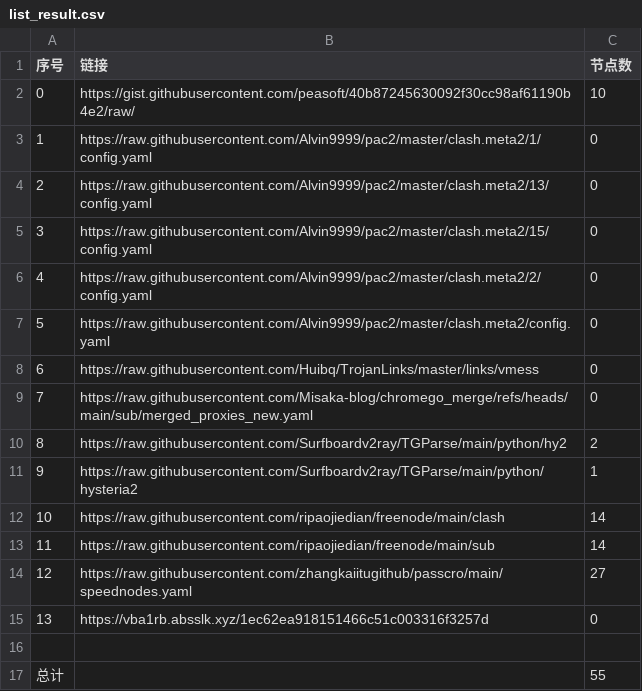
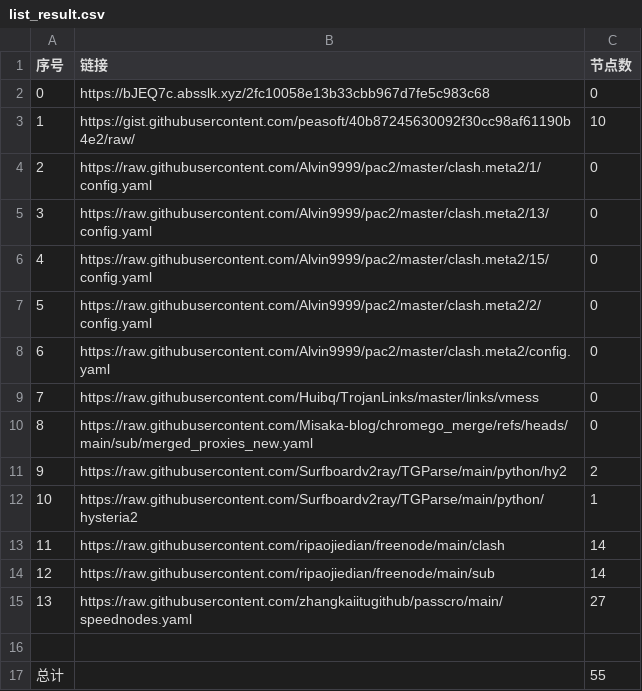
Before and after one commit to yxxyun/NoMoreWalls, a CSV file: list_result.csv, drawn as a sheet; removed rows and columns are numbered as before the commit, all else as after; the diff names each change by its address in the sheet, - before the commit and + after, or states it on an @@ line.

```diff
--- a/list_result.csv
+++ b/list_result.csv
+row 2: 0 | https://bJEQ7c.absslk.xyz/2fc10058e13b33cbb967d7fe5c983c68 | 0
@@ column A (序号) renumbered between rows 3 and 15 @@
-row 15: 13 | https://vba1rb.absslk.xyz/1ec62ea918151466c51c003316f3257d | 0
```
Also changed, not shown: 3 other files.
